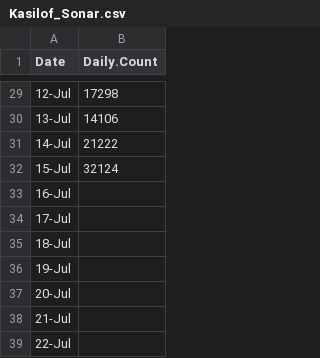
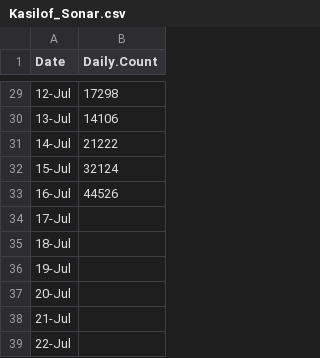
Before and after one commit to KyleGatt/RunTracking25, a CSV file: Data/Escapement/Kasilof_Sonar.csv, drawn as a sheet; only a part is shown, gaps mark what is left out.

```diff
--- a/Data/Escapement/Kasilof_Sonar.csv
+++ b/Data/Escapement/Kasilof_Sonar.csv
@@ -32,3 +32,3 @@ Date,Daily.Count
 15-Jul,32124
-16-Jul,
+16-Jul,44526
 17-Jul,
```
Also changed, not shown: Data/Escapement/Fish_Creek.csv, Data/Escapement/Historical/KEKA_Hist_Sonar.csv, 4 other files.
